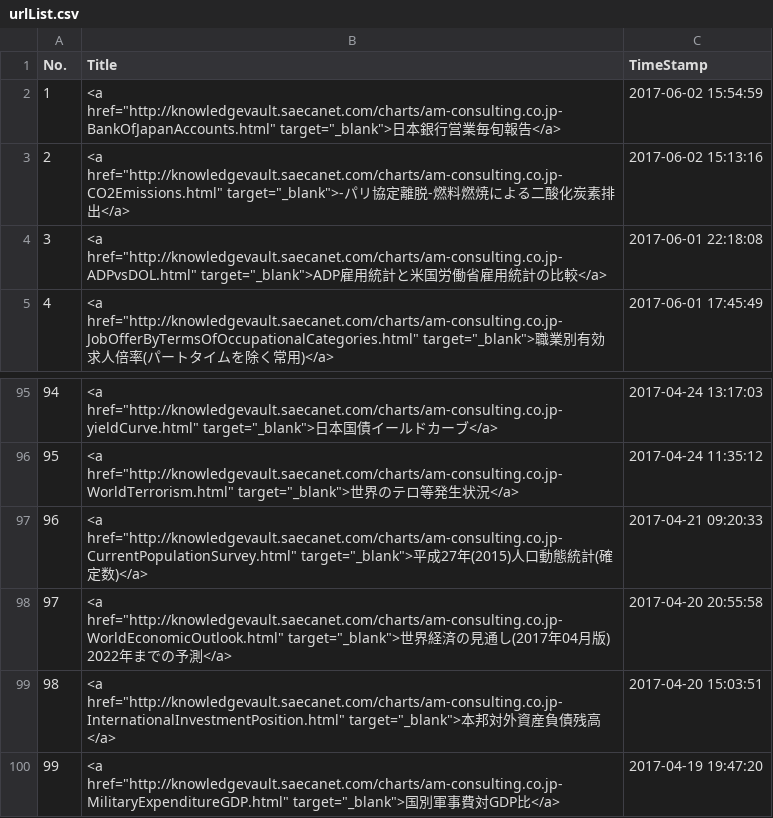
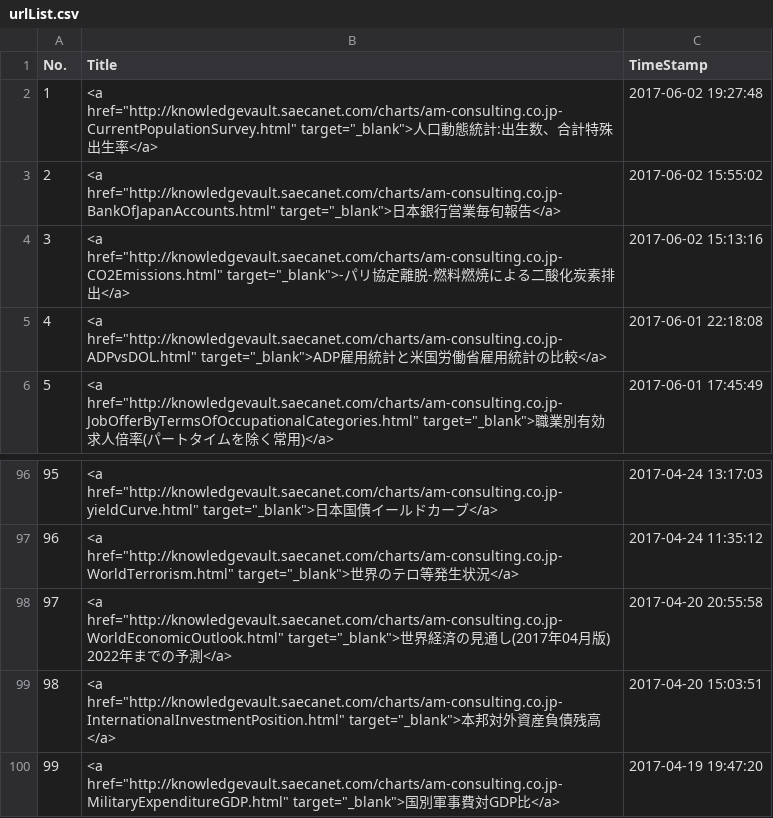
Before and after one commit to am-consulting/am-consulting.github.io, a CSV file: csv/urlList.csv, drawn as a sheet; only a part is shown, gaps mark what is left out; removed rows and columns are numbered as before the commit, all else as after; the diff names each change by its address in the sheet, - before the commit and + after, or states it on an @@ line.

```diff
--- a/csv/urlList.csv
+++ b/csv/urlList.csv
+row 2: 1 | <a href="http://knowledgevault.saecanet.com/charts/am-consulting.co.jp-CurrentPopulationSurvey.html" target="_blank">人口動態統計:出生数、合計特殊出生率</a> | 2017-06-02 19:27:48
@@ column A (No.) renumbered between rows 3 and 97 @@
-C3 (TimeStamp): 2017-06-02 15:54:59
+C3 (TimeStamp): 2017-06-02 15:55:02
-row 97: 96 | <a href="http://knowledgevault.saecanet.com/charts/am-consulting.co.jp-CurrentPopulationSurvey.html" target="_blank">平成27年(2015)人口動態統計(確定数)</a> | 2017-04-21 09:20:33
```
Also changed, not shown: csv/knowledgevaultURL_List.csv, 4 other files.
